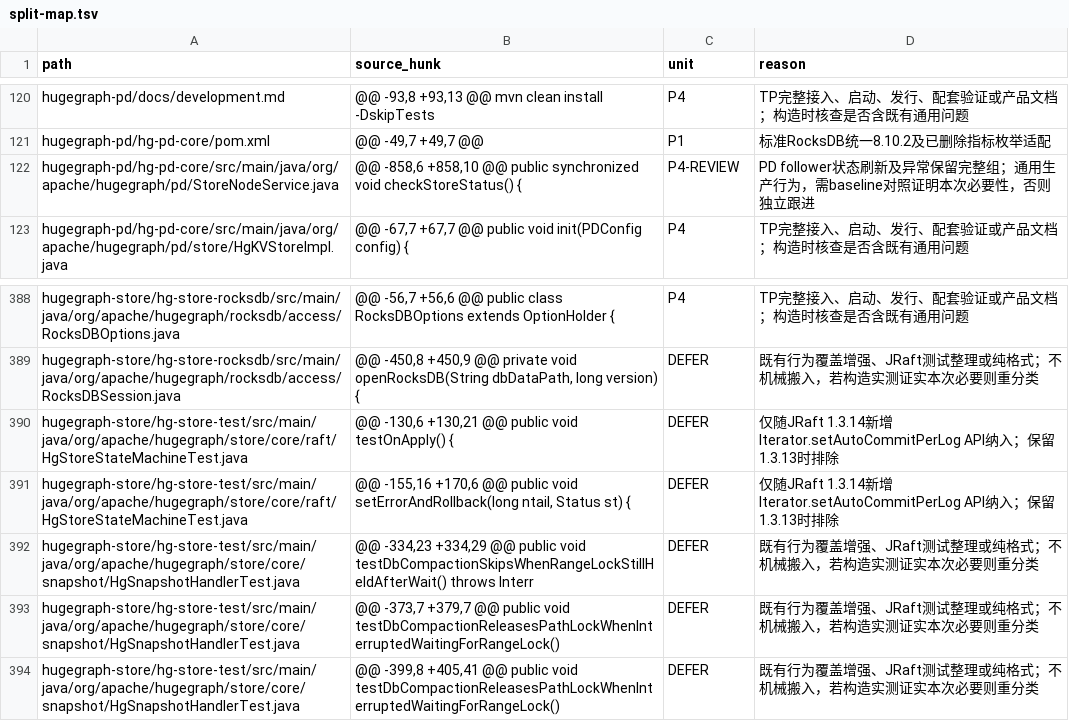
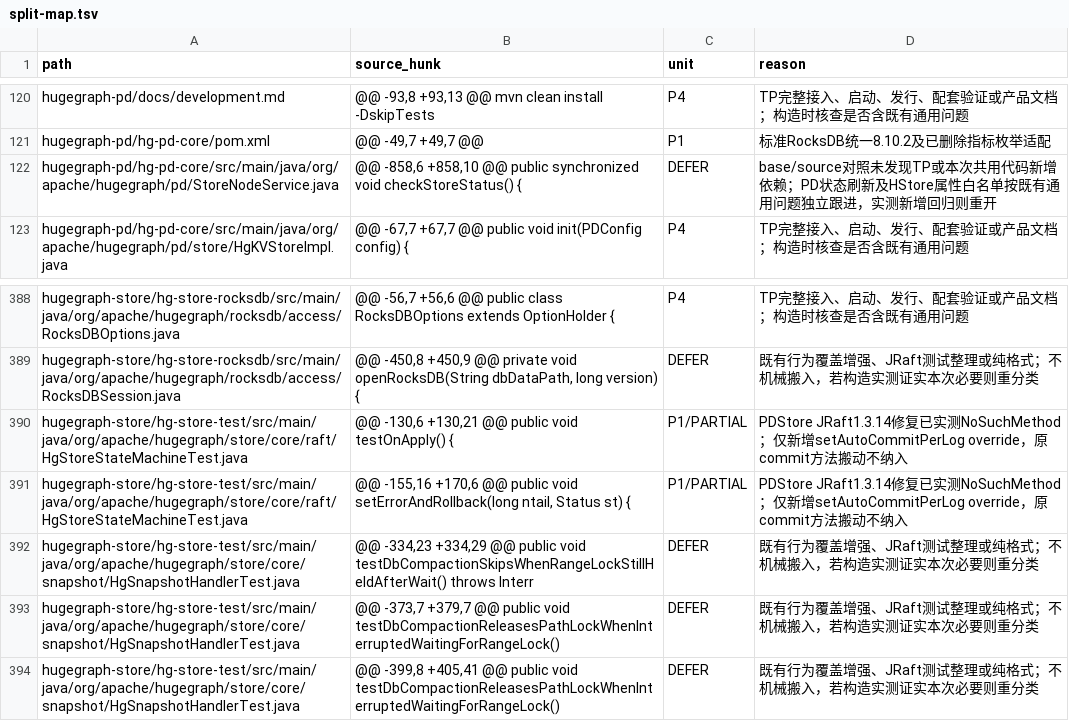
Before and after one commit to hugegraph/hugegraph, a TSV file: .goal-task/toplingdb-pr-split/split-map.tsv, drawn as a sheet; only a part is shown, gaps mark what is left out; the diff covers the shown part only.

Commit message:
docs: record split validation progress
- capture clean compilation and module results
- scope JRaft upgrade to proven PD and Store failure
- record external JNI input and remaining license gate
- keep service upgrade acceptance pending

```diff
--- a/.goal-task/toplingdb-pr-split/split-map.tsv
+++ b/.goal-task/toplingdb-pr-split/split-map.tsv
@@ -121,3 +121,3 @@ hugegraph-pd/docs/development.md	@@ -93,8 +93,13 @@ mvn clean install -DskipTest
 hugegraph-pd/hg-pd-core/pom.xml	@@ -49,7 +49,7 @@	P1	标准RocksDB统一8.10.2及已删除指标枚举适配
-hugegraph-pd/hg-pd-core/src/main/java/org/apache/hugegraph/pd/StoreNodeService.java	@@ -858,6 +858,10 @@ public synchronized void checkStoreStatus() {	P4-REVIEW	PD follower状态刷新及异常保留完整组；通用生产行为，需baseline对照证明本次必要性，否则独立跟进
+hugegraph-pd/hg-pd-core/src/main/java/org/apache/hugegraph/pd/StoreNodeService.java	@@ -858,6 +858,10 @@ public synchronized void checkStoreStatus() {	DEFER	base/source对照未发现TP或本次共用代码新增依赖；PD状态刷新及HStore属性白名单按既有通用问题独立跟进，实测新增回归则重开
 hugegraph-pd/hg-pd-core/src/main/java/org/apache/hugegraph/pd/store/HgKVStoreImpl.java	@@ -67,7 +67,7 @@ public void init(PDConfig config) {	P4	TP完整接入、启动、发行、配套验证或产品文档；构造时核查是否含既有通用问题
@@ -389,4 +389,4 @@ hugegraph-store/hg-store-rocksdb/src/main/java/org/apache/hugegraph/rocksdb/acce
 hugegraph-store/hg-store-rocksdb/src/main/java/org/apache/hugegraph/rocksdb/access/RocksDBSession.java	@@ -450,8 +450,9 @@ private void openRocksDB(String dbDataPath, long version) {	DEFER	既有行为覆盖增强、JRaft测试整理或纯格式；不机械搬入，若构造实测证实本次必要则重分类
-hugegraph-store/hg-store-test/src/main/java/org/apache/hugegraph/store/core/raft/HgStoreStateMachineTest.java	@@ -130,6 +130,21 @@ public void testOnApply() {	DEFER	仅随JRaft 1.3.14新增Iterator.setAutoCommitPerLog API纳入；保留1.3.13时排除
-hugegraph-store/hg-store-test/src/main/java/org/apache/hugegraph/store/core/raft/HgStoreStateMachineTest.java	@@ -155,16 +170,6 @@ public void setErrorAndRollback(long ntail, Status st) {	DEFER	仅随JRaft 1.3.14新增Iterator.setAutoCommitPerLog API纳入；保留1.3.13时排除
+hugegraph-store/hg-store-test/src/main/java/org/apache/hugegraph/store/core/raft/HgStoreStateMachineTest.java	@@ -130,6 +130,21 @@ public void testOnApply() {	P1/PARTIAL	PDStore JRaft1.3.14修复已实测NoSuchMethod；仅新增setAutoCommitPerLog override，原commit方法搬动不纳入
+hugegraph-store/hg-store-test/src/main/java/org/apache/hugegraph/store/core/raft/HgStoreStateMachineTest.java	@@ -155,16 +170,6 @@ public void setErrorAndRollback(long ntail, Status st) {	P1/PARTIAL	PDStore JRaft1.3.14修复已实测NoSuchMethod；仅新增setAutoCommitPerLog override，原commit方法搬动不纳入
 hugegraph-store/hg-store-test/src/main/java/org/apache/hugegraph/store/core/snapshot/HgSnapshotHandlerTest.java	@@ -334,23 +334,29 @@ public void testDbCompactionSkipsWhenRangeLockStillHeldAfterWait() throws Interr	DEFER	既有行为覆盖增强、JRaft测试整理或纯格式；不机械搬入，若构造实测证实本次必要则重分类
```
Also changed, not shown: 20 edited cells elsewhere in this file, 3 other files.
